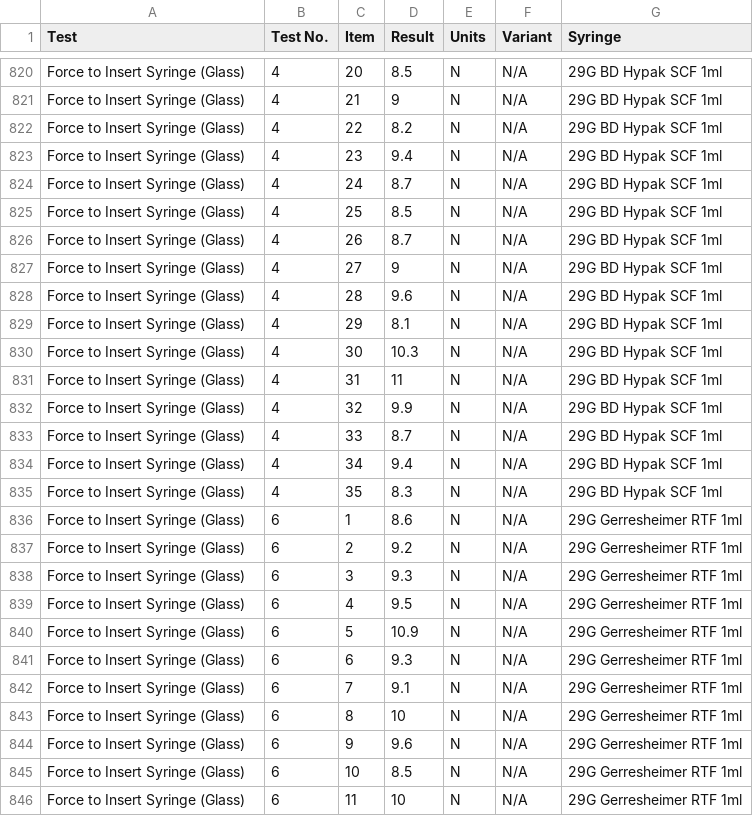
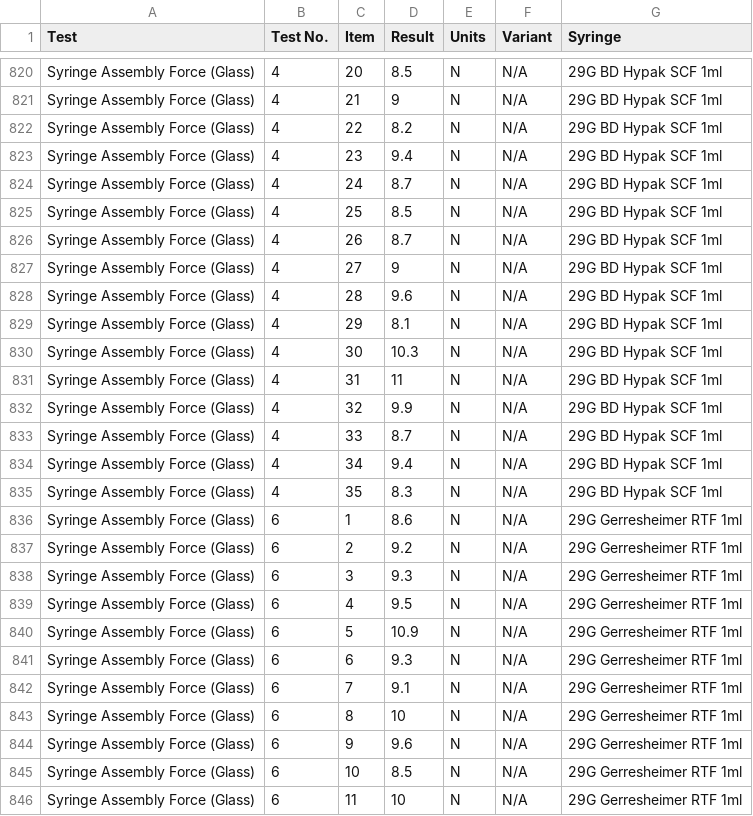
Before and after one commit to alyousufadam/Unisafe, a CSV file: UnisafeData.csv, drawn as a sheet; only a part is shown, gaps mark what is left out; the diff covers the shown part only; the diff names each change by its address in the sheet, - before the commit and + after, or states it on an @@ line.

```diff
--- a/UnisafeData.csv
+++ b/UnisafeData.csv
-A820:A846 (Test): Force to Insert Syringe (Glass)
+A820:A846 (Test): Syringe Assembly Force (Glass)
```
Also changed, not shown: 78 edited cells elsewhere in this file.
